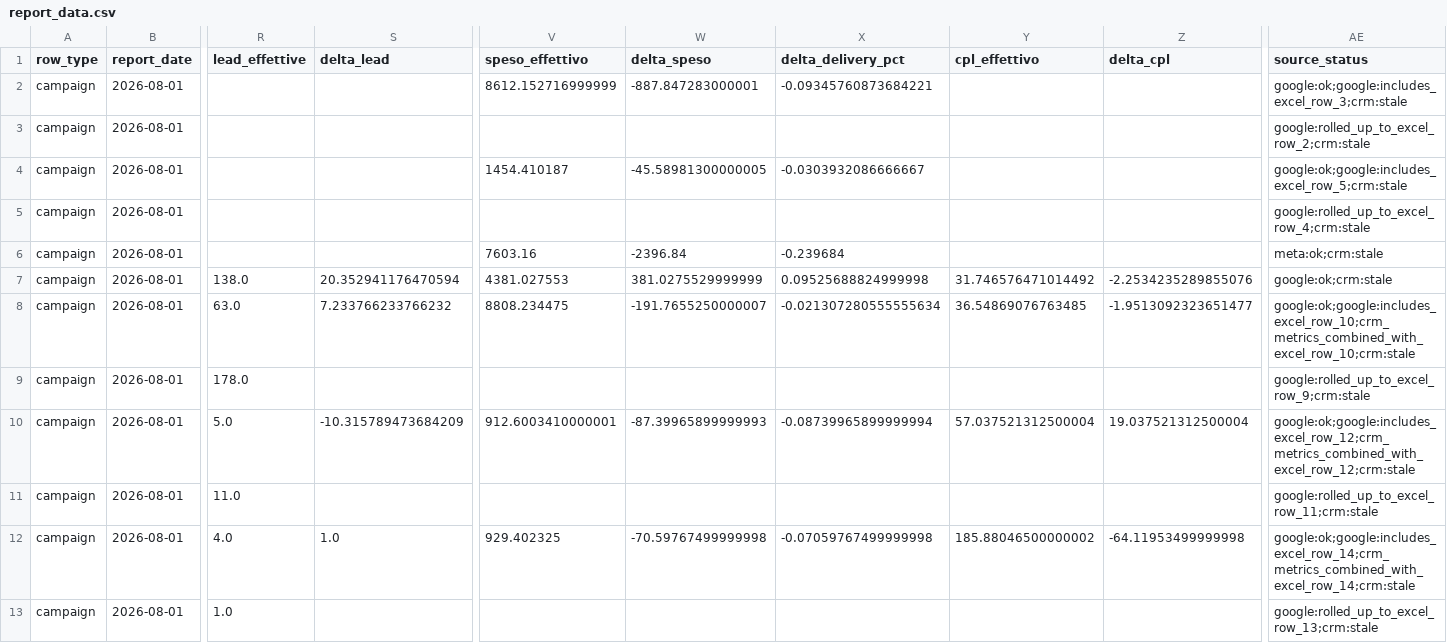
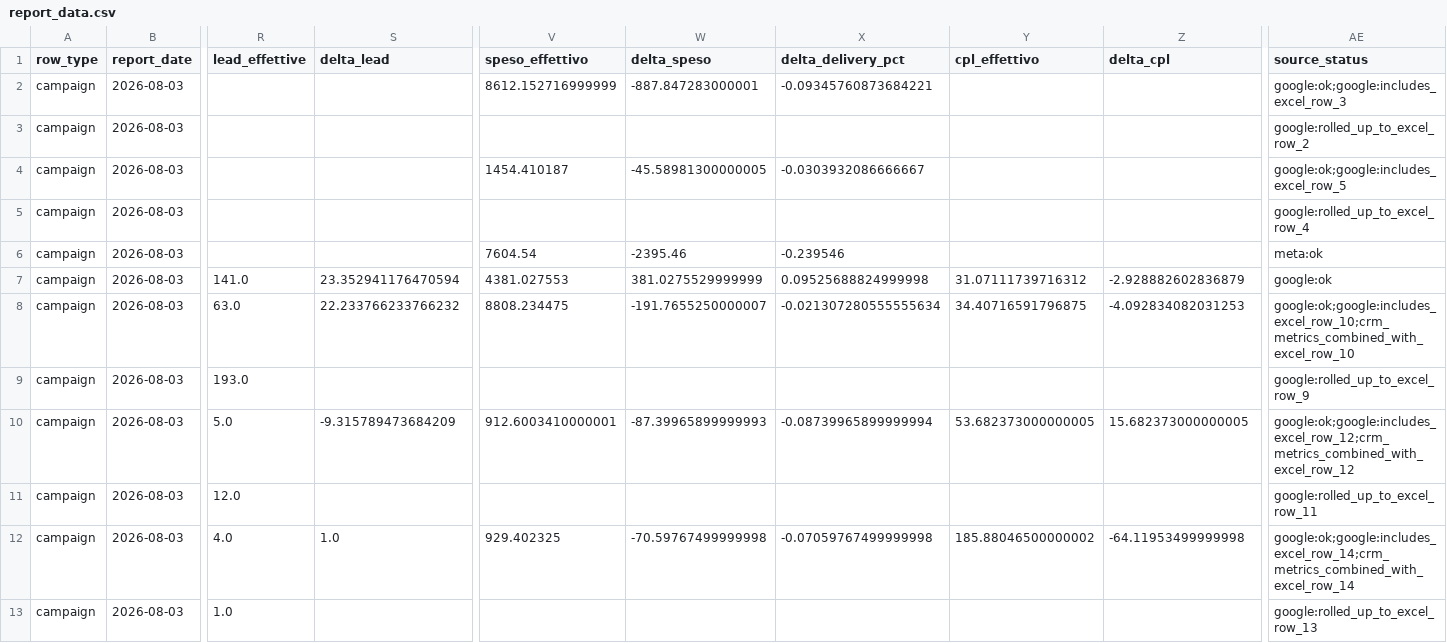
Before and after one commit to andreafallavollita5-cmyk/dynamica-dashboard, a CSV file: data/history/2026-07/report_data.csv, drawn as a sheet; only a part is shown, gaps mark what is left out; the diff covers the shown part only; the diff names each change by its address in the sheet, - before the commit and + after, or states it on an @@ line.

```diff
--- a/data/history/2026-07/report_data.csv
+++ b/data/history/2026-07/report_data.csv
-B2:B13 (report_date): 2026-08-01
+B2:B13 (report_date): 2026-08-03
-AE2 (source_status): google:ok;google:includes_excel_row_3;crm:stale
+AE2 (source_status): google:ok;google:includes_excel_row_3
-AE3 (source_status): google:rolled_up_to_excel_row_2;crm:stale
+AE3 (source_status): google:rolled_up_to_excel_row_2
-AE4 (source_status): google:ok;google:includes_excel_row_5;crm:stale
+AE4 (source_status): google:ok;google:includes_excel_row_5
-AE5 (source_status): google:rolled_up_to_excel_row_4;crm:stale
+AE5 (source_status): google:rolled_up_to_excel_row_4
-V6 (speso_effettivo): 7603.16
+V6 (speso_effettivo): 7604.54
-W6 (delta_speso): -2396.84
+W6 (delta_speso): -2395.46
-X6 (delta_delivery_pct): -0.239684
+X6 (delta_delivery_pct): -0.239546
-AE6 (source_status): meta:ok;crm:stale
+AE6 (source_status): meta:ok
-R7 (lead_effettive): 138.0
+R7 (lead_effettive): 141.0
-S7 (delta_lead): 20.352941176470594
+S7 (delta_lead): 23.352941176470594
-Y7 (cpl_effettivo): 31.746576471014492
+Y7 (cpl_effettivo): 31.07111739716312
-Z7 (delta_cpl): -2.2534235289855076
+Z7 (delta_cpl): -2.928882602836879
-AE7 (source_status): google:ok;crm:stale
+AE7 (source_status): google:ok
-S8 (delta_lead): 7.233766233766232
+S8 (delta_lead): 22.233766233766232
-Y8 (cpl_effettivo): 36.54869076763485
+Y8 (cpl_effettivo): 34.40716591796875
-Z8 (delta_cpl): -1.9513092323651477
+Z8 (delta_cpl): -4.092834082031253
-AE8 (source_status): google:ok;google:includes_excel_row_10;crm_metrics_combined_with_excel_row_10;crm:stale
+AE8 (source_status): google:ok;google:includes_excel_row_10;crm_metrics_combined_with_excel_row_10
-R9 (lead_effettive): 178.0
+R9 (lead_effettive): 193.0
-AE9 (source_status): google:rolled_up_to_excel_row_9;crm:stale
+AE9 (source_status): google:rolled_up_to_excel_row_9
-S10 (delta_lead): -10.315789473684209
+S10 (delta_lead): -9.315789473684209
-Y10 (cpl_effettivo): 57.037521312500004
+Y10 (cpl_effettivo): 53.682373000000005
-Z10 (delta_cpl): 19.037521312500004
+Z10 (delta_cpl): 15.682373000000005
-AE10 (source_status): google:ok;google:includes_excel_row_12;crm_metrics_combined_with_excel_row_12;crm:stale
+AE10 (source_status): google:ok;google:includes_excel_row_12;crm_metrics_combined_with_excel_row_12
-R11 (lead_effettive): 11.0
+R11 (lead_effettive): 12.0
-AE11 (source_status): google:rolled_up_to_excel_row_11;crm:stale
+AE11 (source_status): google:rolled_up_to_excel_row_11
-AE12 (source_status): google:ok;google:includes_excel_row_14;crm_metrics_combined_with_excel_row_14;crm:stale
+AE12 (source_status): google:ok;google:includes_excel_row_14;crm_metrics_combined_with_excel_row_14
-AE13 (source_status): google:rolled_up_to_excel_row_13;crm:stale
+AE13 (source_status): google:rolled_up_to_excel_row_13
```
Also changed, not shown: 104 edited cells elsewhere in this file, data/history/2026-07/report_daily_metrics.csv, 4 other files.
